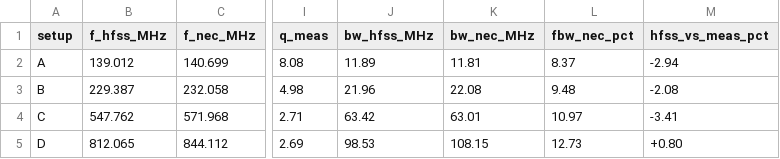
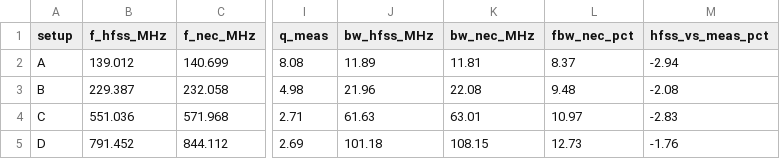
Before and after one commit to ioannidisphysics/dipole-sim-vs-measurement, a CSV file: data/results_summary.csv, drawn as a sheet; only a part is shown, gaps mark what is left out; the diff names each change by its address in the sheet, - before the commit and + after, or states it on an @@ line.

```diff
--- a/data/results_summary.csv
+++ b/data/results_summary.csv
-B4 (f_hfss_MHz): 547.762
+B4 (f_hfss_MHz): 551.036
-J4 (bw_hfss_MHz): 63.42
+J4 (bw_hfss_MHz): 61.63
-M4 (hfss_vs_meas_pct): -3.41
+M4 (hfss_vs_meas_pct): -2.83
-B5 (f_hfss_MHz): 812.065
+B5 (f_hfss_MHz): 791.452
-J5 (bw_hfss_MHz): 98.53
+J5 (bw_hfss_MHz): 101.18
-M5 (hfss_vs_meas_pct): +0.80
+M5 (hfss_vs_meas_pct): -1.76
```
Also changed, not shown: data/C_hfss.csv, data/D_hfss.csv, 7 other files.
